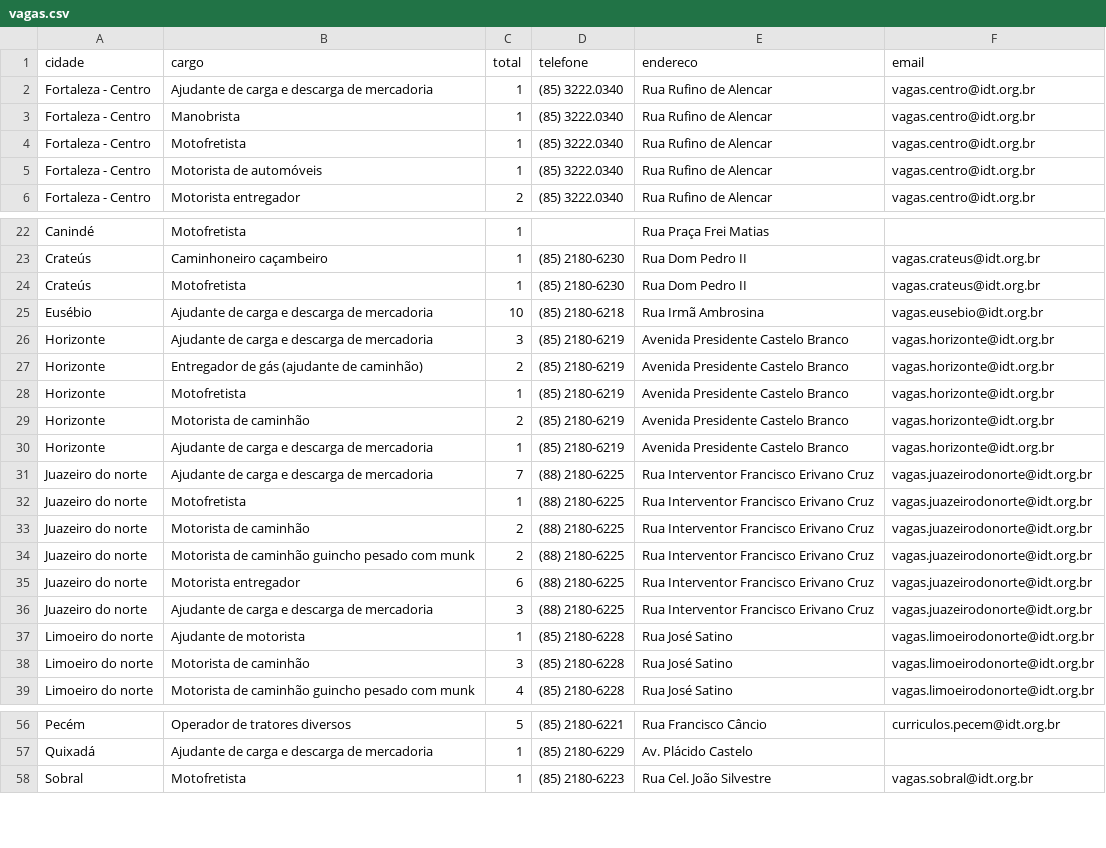
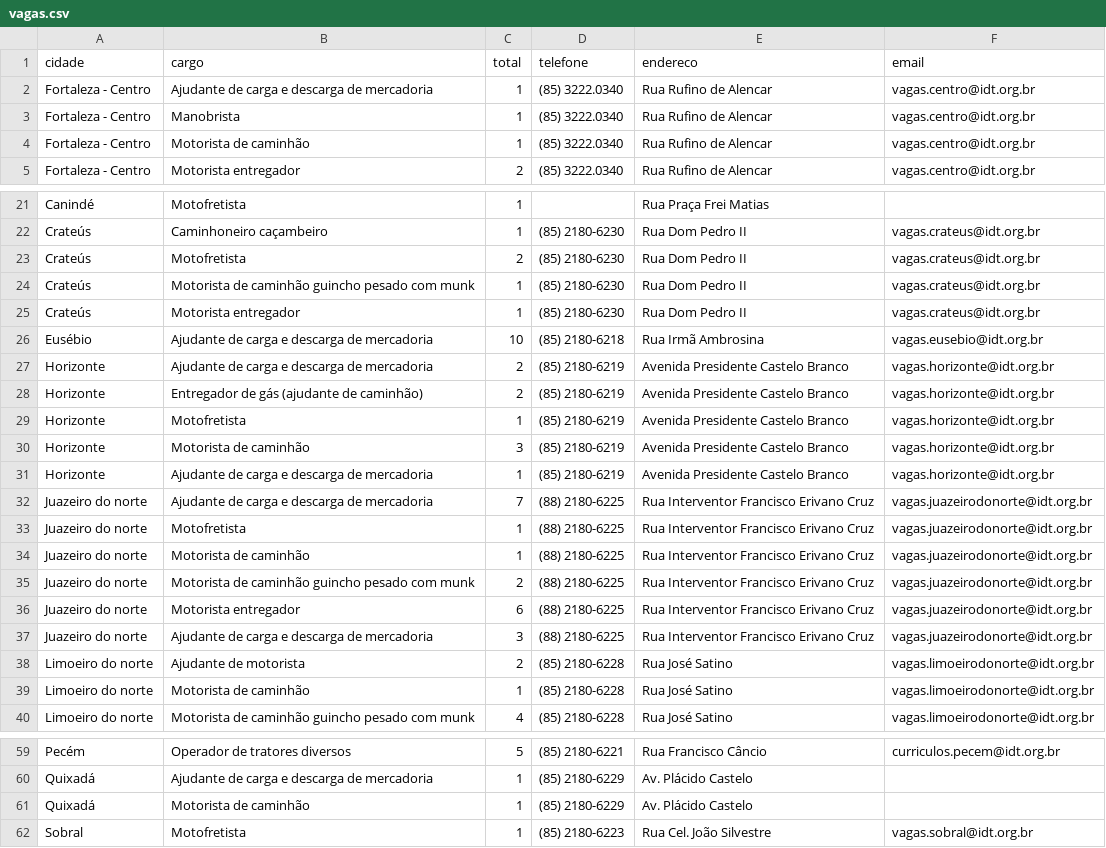
Before and after one commit to jfilhoempresarial-ops/tralienigena, a CSV file: vagas.csv, drawn as a sheet; only a part is shown, gaps mark what is left out; the diff covers the shown part only.

```diff
--- a/vagas.csv
+++ b/vagas.csv
@@ -3,4 +3,3 @@ Fortaleza - Centro,Ajudante de carga e descarga de mercadoria,1,(85) 3222.0340,R
 Fortaleza - Centro,Manobrista,1,(85) 3222.0340,Rua Rufino de Alencar,vagas.centro@idt.org.br
-Fortaleza - Centro,Motofretista,1,(85) 3222.0340,Rua Rufino de Alencar,vagas.centro@idt.org.br
-Fortaleza - Centro,Motorista de automóveis,1,(85) 3222.0340,Rua Rufino de Alencar,vagas.centro@idt.org.br
+Fortaleza - Centro,Motorista de caminhão,1,(85) 3222.0340,Rua Rufino de Alencar,vagas.centro@idt.org.br
 Fortaleza - Centro,Motorista entregador,2,(85) 3222.0340,Rua Rufino de Alencar,vagas.centro@idt.org.br
@@ -23,8 +22,10 @@ Canindé,Motofretista,1,,Rua Praça Frei Matias,
 Crateús,Caminhoneiro caçambeiro,1,(85) 2180-6230,Rua Dom Pedro II,vagas.crateus@idt.org.br
-Crateús,Motofretista,1,(85) 2180-6230,Rua Dom Pedro II,vagas.crateus@idt.org.br
+Crateús,Motofretista,2,(85) 2180-6230,Rua Dom Pedro II,vagas.crateus@idt.org.br
+Crateús,Motorista de caminhão guincho pesado com munk,1,(85) 2180-6230,Rua Dom Pedro II,vagas.crateus@idt.org.br
+Crateús,Motorista entregador,1,(85) 2180-6230,Rua Dom Pedro II,vagas.crateus@idt.org.br
 Eusébio,Ajudante de carga e descarga de mercadoria,10,(85) 2180-6218,Rua Irmã Ambrosina,vagas.eusebio@idt.org.br
-Horizonte,Ajudante de carga e descarga de mercadoria,3,(85) 2180-6219,Avenida Presidente Castelo Branco,vagas.horizonte@idt.org.br
+Horizonte,Ajudante de carga e descarga de mercadoria,2,(85) 2180-6219,Avenida Presidente Castelo Branco,vagas.horizonte@idt.org.br
 Horizonte,Entregador de gás (ajudante de caminhão),2,(85) 2180-6219,Avenida Presidente Castelo Branco,vagas.horizonte@idt.org.br
 Horizonte,Motofretista,1,(85) 2180-6219,Avenida Presidente Castelo Branco,vagas.horizonte@idt.org.br
-Horizonte,Motorista de caminhão,2,(85) 2180-6219,Avenida Presidente Castelo Branco,vagas.horizonte@idt.org.br
+Horizonte,Motorista de caminhão,3,(85) 2180-6219,Avenida Presidente Castelo Branco,vagas.horizonte@idt.org.br
 Horizonte,Ajudante de carga e descarga de mercadoria,1,(85) 2180-6219,Avenida Presidente Castelo Branco,vagas.horizonte@idt.org.br
@@ -32,3 +33,3 @@ Juazeiro do norte,Ajudante de carga e descarga de mercadoria,7,(88) 2180-6225,Ru
 Juazeiro do norte,Motofretista,1,(88) 2180-6225,Rua Interventor Francisco Erivano Cruz,vagas.juazeirodonorte@idt.org.br
-Juazeiro do norte,Motorista de caminhão,2,(88) 2180-6225,Rua Interventor Francisco Erivano Cruz,vagas.juazeirodonorte@idt.org.br
+Juazeiro do norte,Motorista de caminhão,1,(88) 2180-6225,Rua Interventor Francisco Erivano Cruz,vagas.juazeirodonorte@idt.org.br
 Juazeiro do norte,Motorista de caminhão guincho pesado com munk,2,(88) 2180-6225,Rua Interventor Francisco Erivano Cruz,vagas.juazeirodonorte@idt.org.br
@@ -36,4 +37,4 @@ Juazeiro do norte,Motorista entregador,6,(88) 2180-6225,Rua Interventor Francisc
 Juazeiro do norte,Ajudante de carga e descarga de mercadoria,3,(88) 2180-6225,Rua Interventor Francisco Erivano Cruz,vagas.juazeirodonorte@idt.org.br
-Limoeiro do norte,Ajudante de motorista,1,(85) 2180-6228,Rua José Satino,vagas.limoeirodonorte@idt.org.br
-Limoeiro do norte,Motorista de caminhão,3,(85) 2180-6228,Rua José Satino,vagas.limoeirodonorte@idt.org.br
+Limoeiro do norte,Ajudante de motorista,2,(85) 2180-6228,Rua José Satino,vagas.limoeirodonorte@idt.org.br
+Limoeiro do norte,Motorista de caminhão,1,(85) 2180-6228,Rua José Satino,vagas.limoeirodonorte@idt.org.br
 Limoeiro do norte,Motorista de caminhão guincho pesado com munk,4,(85) 2180-6228,Rua José Satino,vagas.limoeirodonorte@idt.org.br
@@ -57,2 +60,3 @@ Pecém,Operador de tratores diversos,5,(85) 2180-6221,Rua Francisco Câncio,curr
 Quixadá,Ajudante de carga e descarga de mercadoria,1,(85) 2180-6229,Av. Plácido Castelo,
+Quixadá,Motorista de caminhão,1,(85) 2180-6229,Av. Plácido Castelo,
 Sobral,Motofretista,1,(85) 2180-6223,Rua Cel. João Silvestre,vagas.sobral@idt.org.br
```
Also changed, not shown: 2 added rows, 1 removed row and 1 edited cell elsewhere in this file.
